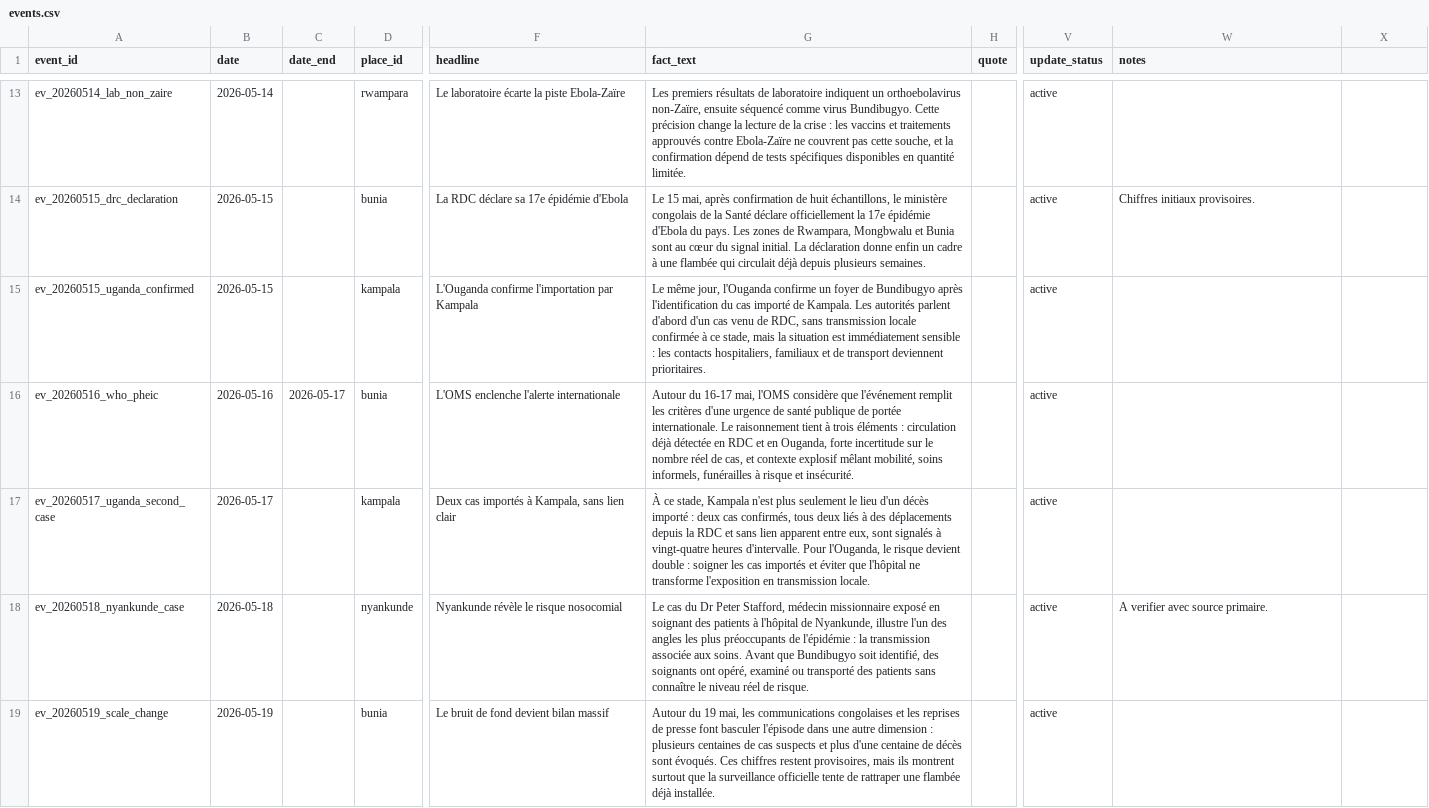
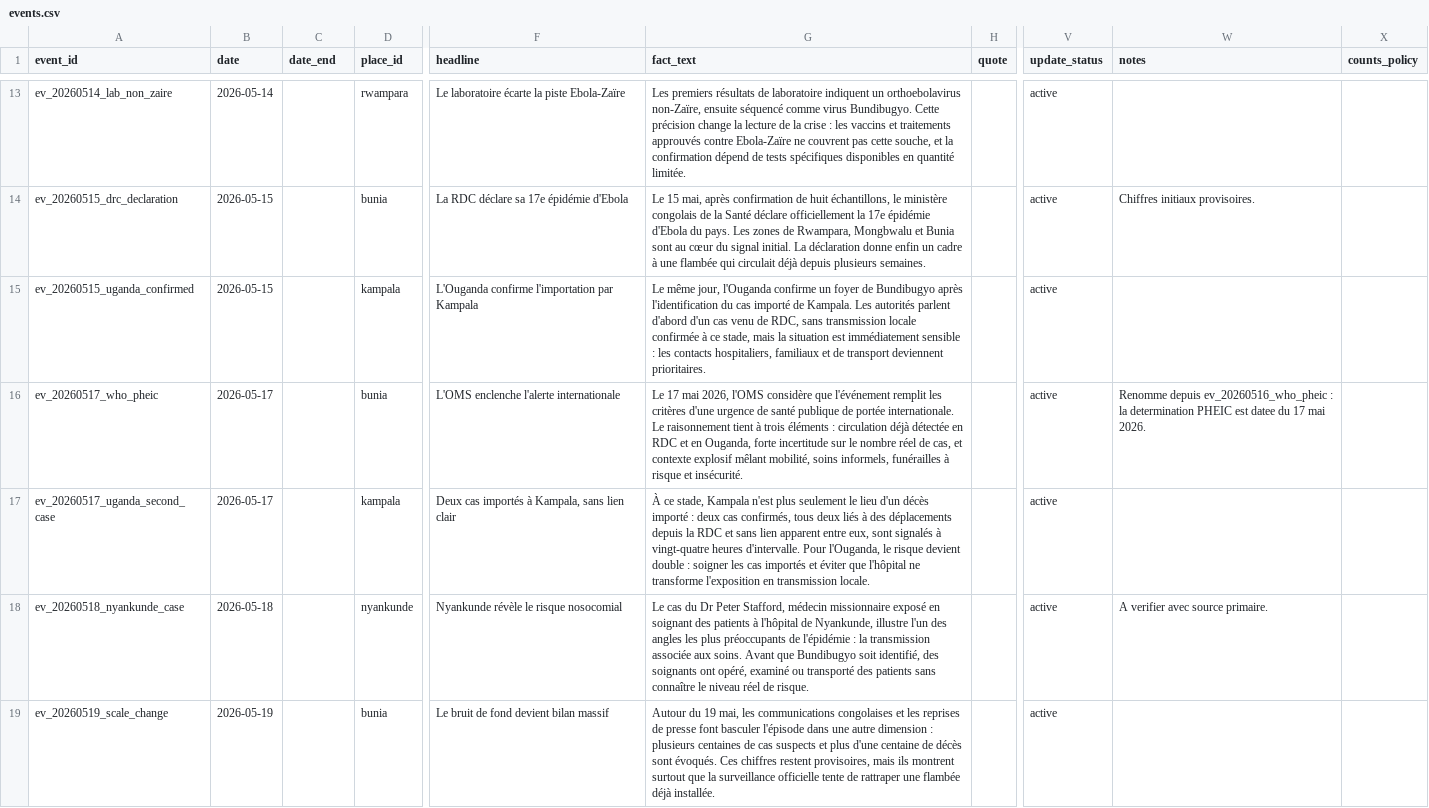
Before and after one commit to hericlibong/ebola, a CSV file: public/data/reference/events.csv, drawn as a sheet; only a part is shown, gaps mark what is left out; the diff covers the shown part only; the diff names each change by its address in the sheet, - before the commit and + after, or states it on an @@ line.

Commit message:
Audit editorial du corpus arrete au 28 aout : provinces, chiffres, ancrages
38 des 122 events corriges.

Provinces : Isiro, Wamba et Pawa appartiennent au Haut-Uele. Quatorze textes
les rattachaient au Bas-Uele, a la Tshopo ou au Maniema. Places isiro et wamba
ajoutees au referentiel avec coordonnees verifiees.

Distances : les deux mentions de "plus de 700 km de Bunia" etaient fausses.
Remplacees par des distances a vol d'oiseau explicitement qualifiees et
recalculees depuis places.csv : Bunia-Isiro environ 322 km, Bunia-Wamba
environ 259 km.

Chiffres, dates et comparaisons : 18 corrections, dont la date de reference du
SitRep du 20 mai (donnees du 19), la comparaison de fin juin refaite au 1er
juin, "Mangala (227) depasse Katwa (377)" remplace par les valeurs du 26 aout
(Katwa 368, Mangala 212), et la part de l'Ituri au 28 aout portee de "la
moitie" a "plus de quatre cas sur cinq".

counts_policy : nouvelle colonne editoriale d'events.csv, documentee dans
docs/reference-data-model.md. La valeur narrative_only empeche qu'un bilan
INRB-UMIE retrospectif soit rattache a un event portant deja un bilan
contemporain cite et attribue. Neuf events marques, du 20 au 31 mai. Les deux
series restent intactes : ni fusion, ni substitution.

Nizi : ev_20260630_fataki_geo parlait de Nizi mais etait ancre sur fataki, une
autre zone. Renomme ev_20260630_nizi_geo et rattache a une entite nizi
declaree sans coordonnees, faute de source verifiable. Aucune coordonnee
approximative inventee, proxy Fataki non retabli.

Renommages : ev_20260516_who_pheic devient ev_20260517_who_pheic (la
determination PHEIC est datee du 17 mai 2026) et ev_20260828_aru_geo devient
ev_20260828_isiro_geo. Aucun des trois anciens identifiants n'etait reference
ailleurs que dans events.csv.

events.csv normalise en LF : 65 de ses 123 lignes etaient en CRLF.

Aucune donnee du 30 aout dans ce lot : les PR #73, #74 et #75 restent ouvertes
et demanderont un controle differentiel des textes.

validate:reference et build passent, 27 avertissements, identique a avant.

```diff
--- a/public/data/reference/events.csv
+++ b/public/data/reference/events.csv
-X1: (empty)
+X1: counts_policy
-A16 (event_id): ev_20260516_who_pheic
+A16 (event_id): ev_20260517_who_pheic
-B16 (date): 2026-05-16
+B16 (date): 2026-05-17
-C16 (date_end): 2026-05-17
+C16 (date_end): (empty)
-G16 (fact_text): Autour du 16-17 mai, l'OMS considère…
+G16 (fact_text): Le 17 mai 2026, l'OMS considère…
-W16 (notes): (empty)
+W16 (notes): Renomme depuis ev_20260516_who_pheic : la determination PHEIC est datee du 17 mai 2026.
```
Also changed, not shown: 64 edited cells elsewhere in this file, public/data/reference/places.csv, 2 other files.
